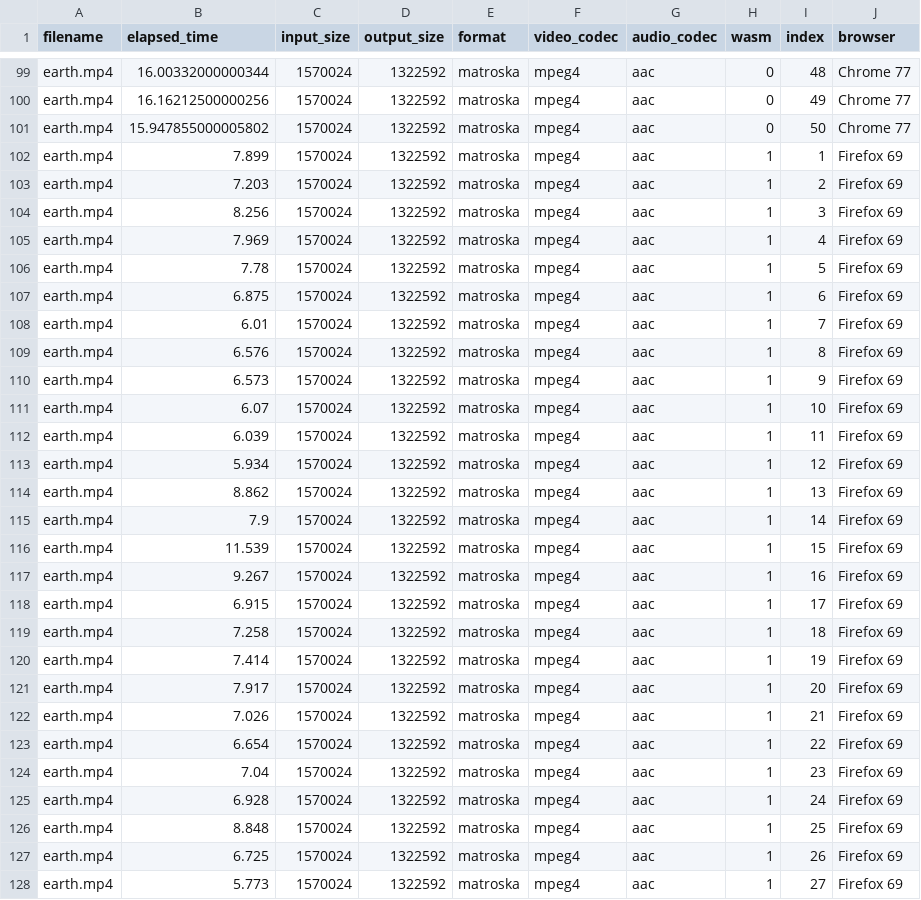
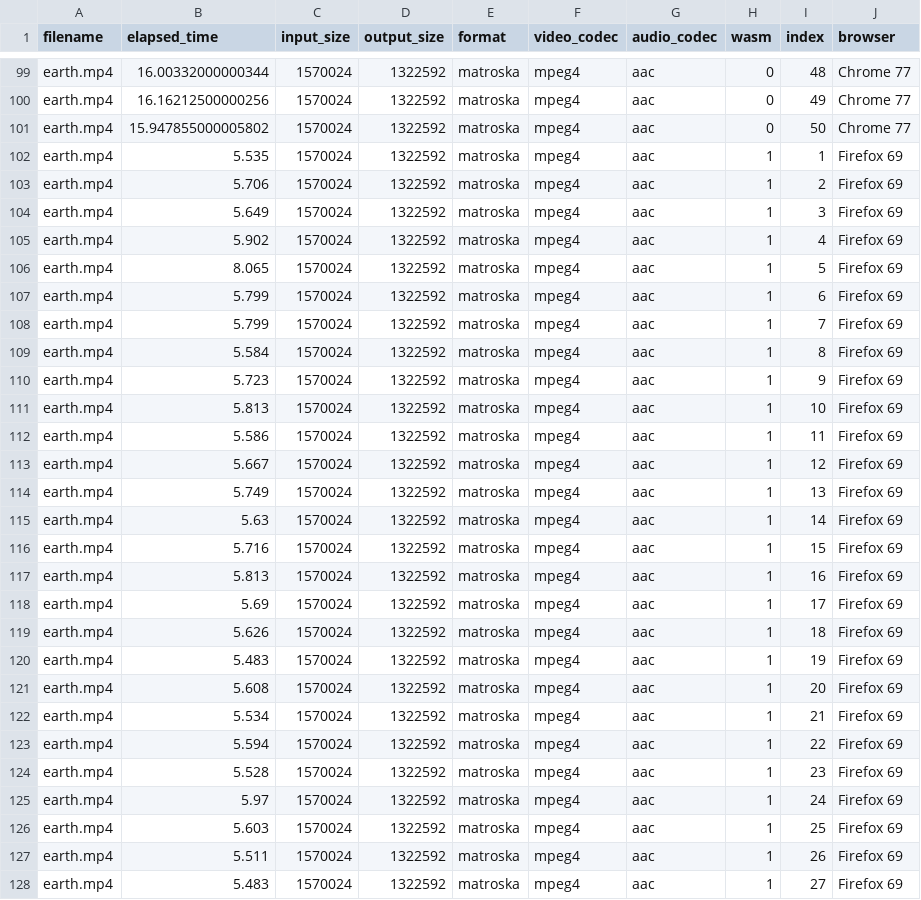
Before and after one commit to lucasecdb/tcc-metrics, a CSV file: chrome_firefox_ffmpeg.csv, drawn as a sheet; only a part is shown, gaps mark what is left out; the diff covers the shown part only.

```diff
--- a/chrome_firefox_ffmpeg.csv
+++ b/chrome_firefox_ffmpeg.csv
@@ -101,28 +101,28 @@ filename,elapsed_time,input_size,output_size,format,video_codec,audio_codec,wasm
 "earth.mp4",15.947855000005802,1570024,1322592,"matroska","mpeg4","aac",0,50,"Chrome 77"
-"earth.mp4",7.899,1570024,1322592,"matroska","mpeg4","aac",1,1,"Firefox 69"
-"earth.mp4",7.203,1570024,1322592,"matroska","mpeg4","aac",1,2,"Firefox 69"
-"earth.mp4",8.256,1570024,1322592,"matroska","mpeg4","aac",1,3,"Firefox 69"
-"earth.mp4",7.969,1570024,1322592,"matroska","mpeg4","aac",1,4,"Firefox 69"
-"earth.mp4",7.78,1570024,1322592,"matroska","mpeg4","aac",1,5,"Firefox 69"
-"earth.mp4",6.875,1570024,1322592,"matroska","mpeg4","aac",1,6,"Firefox 69"
-"earth.mp4",6.01,1570024,1322592,"matroska","mpeg4","aac",1,7,"Firefox 69"
-"earth.mp4",6.576,1570024,1322592,"matroska","mpeg4","aac",1,8,"Firefox 69"
-"earth.mp4",6.573,1570024,1322592,"matroska","mpeg4","aac",1,9,"Firefox 69"
-"earth.mp4",6.07,1570024,1322592,"matroska","mpeg4","aac",1,10,"Firefox 69"
-"earth.mp4",6.039,1570024,1322592,"matroska","mpeg4","aac",1,11,"Firefox 69"
-"earth.mp4",5.934,1570024,1322592,"matroska","mpeg4","aac",1,12,"Firefox 69"
-"earth.mp4",8.862,1570024,1322592,"matroska","mpeg4","aac",1,13,"Firefox 69"
-"earth.mp4",7.9,1570024,1322592,"matroska","mpeg4","aac",1,14,"Firefox 69"
-"earth.mp4",11.539,1570024,1322592,"matroska","mpeg4","aac",1,15,"Firefox 69"
-"earth.mp4",9.267,1570024,1322592,"matroska","mpeg4","aac",1,16,"Firefox 69"
-"earth.mp4",6.915,1570024,1322592,"matroska","mpeg4","aac",1,17,"Firefox 69"
-"earth.mp4",7.258,1570024,1322592,"matroska","mpeg4","aac",1,18,"Firefox 69"
-"earth.mp4",7.414,1570024,1322592,"matroska","mpeg4","aac",1,19,"Firefox 69"
-"earth.mp4",7.917,1570024,1322592,"matroska","mpeg4","aac",1,20,"Firefox 69"
-"earth.mp4",7.026,1570024,1322592,"matroska","mpeg4","aac",1,21,"Firefox 69"
-"earth.mp4",6.654,1570024,1322592,"matroska","mpeg4","aac",1,22,"Firefox 69"
-"earth.mp4",7.04,1570024,1322592,"matroska","mpeg4","aac",1,23,"Firefox 69"
-"earth.mp4",6.928,1570024,1322592,"matroska","mpeg4","aac",1,24,"Firefox 69"
-"earth.mp4",8.848,1570024,1322592,"matroska","mpeg4","aac",1,25,"Firefox 69"
-"earth.mp4",6.725,1570024,1322592,"matroska","mpeg4","aac",1,26,"Firefox 69"
-"earth.mp4",5.773,1570024,1322592,"matroska","mpeg4","aac",1,27,"Firefox 69"
+"earth.mp4",5.535,1570024,1322592,"matroska","mpeg4","aac",1,1,"Firefox 69"
+"earth.mp4",5.706,1570024,1322592,"matroska","mpeg4","aac",1,2,"Firefox 69"
+"earth.mp4",5.649,1570024,1322592,"matroska","mpeg4","aac",1,3,"Firefox 69"
+"earth.mp4",5.902,1570024,1322592,"matroska","mpeg4","aac",1,4,"Firefox 69"
+"earth.mp4",8.065,1570024,1322592,"matroska","mpeg4","aac",1,5,"Firefox 69"
+"earth.mp4",5.799,1570024,1322592,"matroska","mpeg4","aac",1,6,"Firefox 69"
+"earth.mp4",5.799,1570024,1322592,"matroska","mpeg4","aac",1,7,"Firefox 69"
+"earth.mp4",5.584,1570024,1322592,"matroska","mpeg4","aac",1,8,"Firefox 69"
+"earth.mp4",5.723,1570024,1322592,"matroska","mpeg4","aac",1,9,"Firefox 69"
+"earth.mp4",5.813,1570024,1322592,"matroska","mpeg4","aac",1,10,"Firefox 69"
+"earth.mp4",5.586,1570024,1322592,"matroska","mpeg4","aac",1,11,"Firefox 69"
+"earth.mp4",5.667,1570024,1322592,"matroska","mpeg4","aac",1,12,"Firefox 69"
+"earth.mp4",5.749,1570024,1322592,"matroska","mpeg4","aac",1,13,"Firefox 69"
+"earth.mp4",5.63,1570024,1322592,"matroska","mpeg4","aac",1,14,"Firefox 69"
+"earth.mp4",5.716,1570024,1322592,"matroska","mpeg4","aac",1,15,"Firefox 69"
+"earth.mp4",5.813,1570024,1322592,"matroska","mpeg4","aac",1,16,"Firefox 69"
+"earth.mp4",5.69,1570024,1322592,"matroska","mpeg4","aac",1,17,"Firefox 69"
+"earth.mp4",5.626,1570024,1322592,"matroska","mpeg4","aac",1,18,"Firefox 69"
+"earth.mp4",5.483,1570024,1322592,"matroska","mpeg4","aac",1,19,"Firefox 69"
+"earth.mp4",5.608,1570024,1322592,"matroska","mpeg4","aac",1,20,"Firefox 69"
+"earth.mp4",5.534,1570024,1322592,"matroska","mpeg4","aac",1,21,"Firefox 69"
+"earth.mp4",5.594,1570024,1322592,"matroska","mpeg4","aac",1,22,"Firefox 69"
+"earth.mp4",5.528,1570024,1322592,"matroska","mpeg4","aac",1,23,"Firefox 69"
+"earth.mp4",5.97,1570024,1322592,"matroska","mpeg4","aac",1,24,"Firefox 69"
+"earth.mp4",5.603,1570024,1322592,"matroska","mpeg4","aac",1,25,"Firefox 69"
+"earth.mp4",5.511,1570024,1322592,"matroska","mpeg4","aac",1,26,"Firefox 69"
+"earth.mp4",5.483,1570024,1322592,"matroska","mpeg4","aac",1,27,"Firefox 69"
```
Also changed, not shown: 73 edited cells elsewhere in this file.
